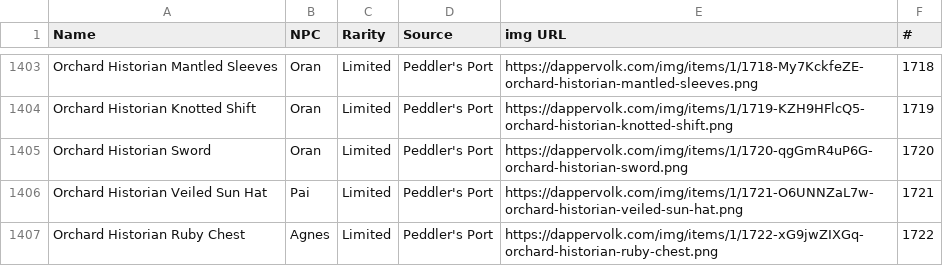
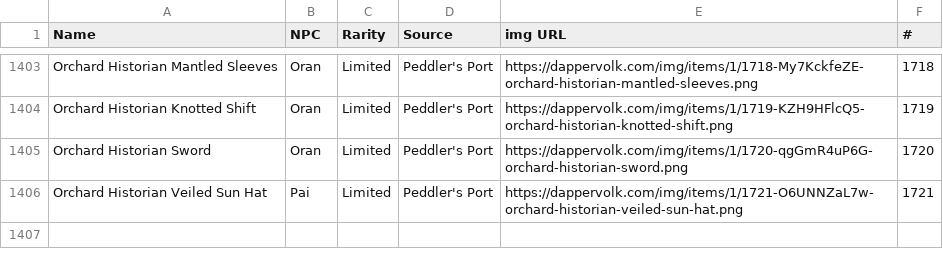
Before and after one commit to jni77/dv-wardrobe-checklist, a CSV file: clothing/clothing.csv, drawn as a sheet; only a part is shown, gaps mark what is left out.

Commit message:
Removed mistake in clothing list.

```diff
--- a/clothing/clothing.csv
+++ b/clothing/clothing.csv
@@ -1406,2 +1406 @@ Orchard Historian Sword,Oran,Limited,Peddler's Port,https://dappervolk.com/img/i
 Orchard Historian Veiled Sun Hat,Pai,Limited,Peddler's Port,https://dappervolk.com/img/items/1/1721-O6UNNZaL7w-orchard-historian-veiled-sun-hat.png,1721
-Orchard Historian Ruby Chest,Agnes,Limited,Peddler's Port,https://dappervolk.com/img/items/1/1722-xG9jwZIXGq-orchard-historian-ruby-chest.png,1722
```
Also changed, not shown: 1 other file.
